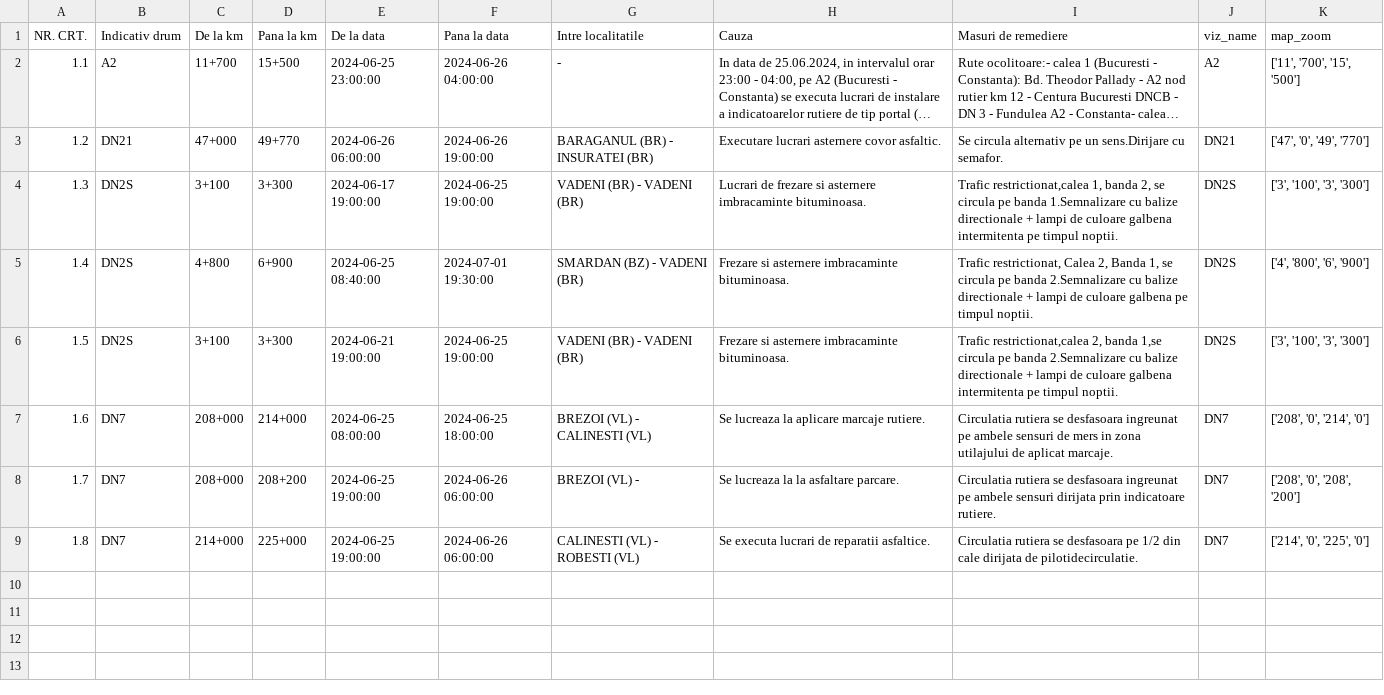
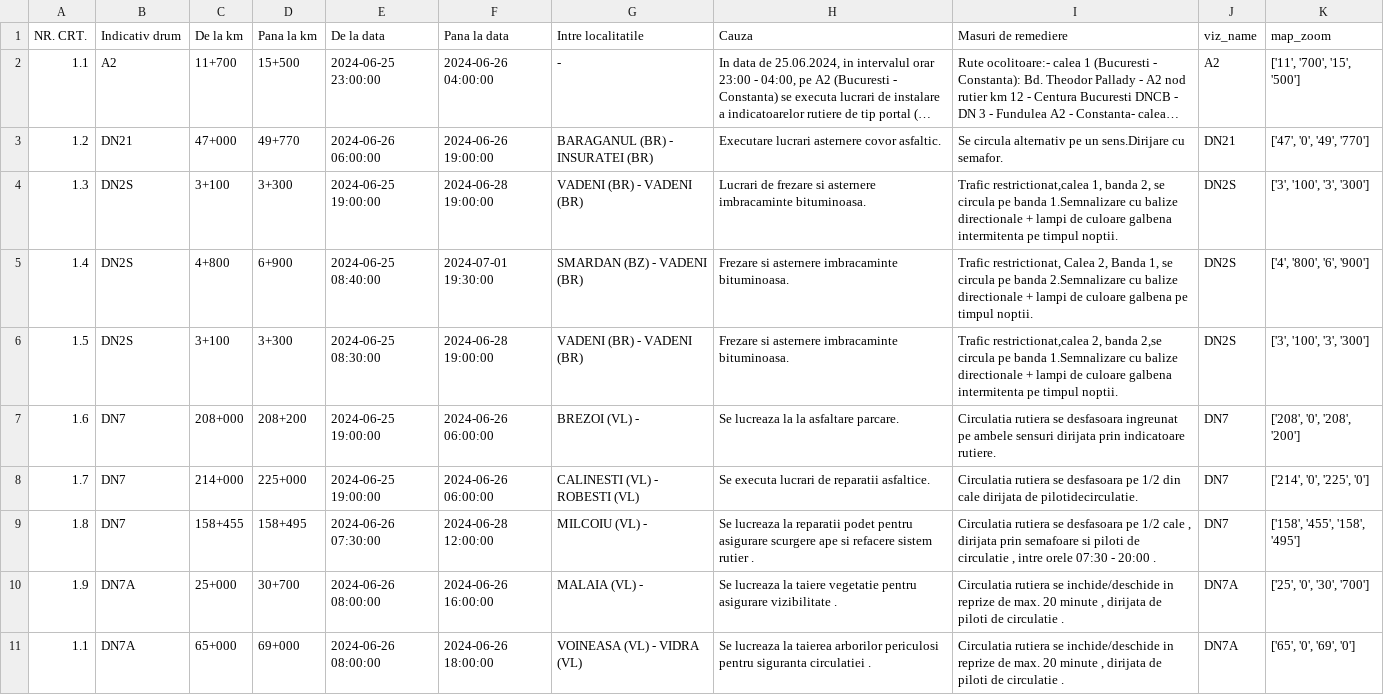
Before and after one commit to gov2-ro/prometeu, a CSV file: data/andnet/csv/11-lucrări-de-scurtă-durată.csv, drawn as a sheet; long unchanged cells end in ….

```diff
--- a/data/andnet/csv/11-lucrări-de-scurtă-durată.csv
+++ b/data/andnet/csv/11-lucrări-de-scurtă-durată.csv
@@ -3,7 +3,9 @@ NR. CRT.,Indicativ drum,De la km,Pana la km,De la data,Pana la data,Intre locali
 1.2,DN21,47+000,49+770,2024-06-26 06:00:00,2024-06-26 19:00:00,BARAGANUL (BR) - INSURATEI (BR),Executare lucrari asternere covor asfaltic.,Se circula alternativ pe un sens.Dirijare cu semafor.,DN21,"['47', '0', '49', '770']"
-1.3,DN2S,3+100,3+300,2024-06-17 19:00:00,2024-06-25 19:00:00,VADENI (BR) - VADENI (BR),Lucrari de frezare si asternere imbracaminte bituminoasa.,"Trafic restrictionat,calea 1, banda 2, se circula pe banda 1.Semnalizare cu balize directionale + lampi de culoare galbena intermitenta pe timpul noptii.",DN2S,"['3', '100', '3', '300']"
+1.3,DN2S,3+100,3+300,2024-06-25 19:00:00,2024-06-28 19:00:00,VADENI (BR) - VADENI (BR),Lucrari de frezare si asternere imbracaminte bituminoasa.,"Trafic restrictionat,calea 1, banda 2, se circula pe banda 1.Semnalizare cu balize directionale + lampi de culoare galbena intermitenta pe timpul noptii.",DN2S,"['3', '100', '3', '300']"
 1.4,DN2S,4+800,6+900,2024-06-25 08:40:00,2024-07-01 19:30:00,SMARDAN (BZ) - VADENI (BR),Frezare si asternere imbracaminte bituminoasa.,"Trafic restrictionat, Calea 2, Banda 1, se circula pe banda 2.Semnalizare cu balize directionale + lampi de culoare galbena pe timpul noptii.",DN2S,"['4', '800', '6', '900']"
-1.5,DN2S,3+100,3+300,2024-06-21 19:00:00,2024-06-25 19:00:00,VADENI (BR) - VADENI (BR),Frezare si asternere imbracaminte bituminoasa.,"Trafic restrictionat,calea 2, banda 1,se circula pe banda 2.Semnalizare cu balize directionale + lampi de culoare galbena intermitenta pe timpul noptii.",DN2S,"['3', '100', '3', '300']"
-1.6,DN7,208+000,214+000,2024-06-25 08:00:00,2024-06-25 18:00:00,BREZOI (VL) - CALINESTI (VL),Se lucreaza la aplicare marcaje rutiere.,Circulatia rutiera se desfasoara ingreunat pe ambele sensuri de mers in zona utilajului de aplicat marcaje.,DN7,"['208', '0', '214', '0']"
-1.7,DN7,208+000,208+200,2024-06-25 19:00:00,2024-06-26 06:00:00,BREZOI (VL) - ,Se lucreaza la la asfaltare parcare.,Circulatia rutiera se desfasoara ingreunat pe ambele sensuri dirijata prin indicatoare rutiere.,DN7,"['208', '0', '208', '200']"
-1.8,DN7,214+000,225+000,2024-06-25 19:00:00,2024-06-26 06:00:00,CALINESTI (VL) - ROBESTI (VL),Se executa lucrari de reparatii asfaltice.,Circulatia rutiera se desfasoara pe 1/2 din cale dirijata de pilotidecirculatie.,DN7,"['214', '0', '225', '0']"
+1.5,DN2S,3+100,3+300,2024-06-25 08:30:00,2024-06-28 19:00:00,VADENI (BR) - VADENI (BR),Frezare si asternere imbracaminte bituminoasa.,"Trafic restrictionat,calea 2, banda 2,se circula pe banda 1.Semnalizare cu balize directionale + lampi de culoare galbena intermitenta pe timpul noptii.",DN2S,"['3', '100', '3', '300']"
+1.6,DN7,208+000,208+200,2024-06-25 19:00:00,2024-06-26 06:00:00,BREZOI (VL) - ,Se lucreaza la la asfaltare parcare.,Circulatia rutiera se desfasoara ingreunat pe ambele sensuri dirijata prin indicatoare rutiere.,DN7,"['208', '0', '208', '200']"
+1.7,DN7,214+000,225+000,2024-06-25 19:00:00,2024-06-26 06:00:00,CALINESTI (VL) - ROBESTI (VL),Se executa lucrari de reparatii asfaltice.,Circulatia rutiera se desfasoara pe 1/2 din cale dirijata de pilotidecirculatie.,DN7,"['214', '0', '225', '0']"
+1.8,DN7,158+455,158+495,2024-06-26 07:30:00,2024-06-28 12:00:00,MILCOIU (VL) - ,Se lucreaza la reparatii podet pentru asigurare scurgere ape si refacere sistem rutier .,"Circulatia rutiera se desfasoara pe 1/2 cale , dirijata prin semafoare si piloti de circulatie , intre orele 07:30 - 20:00 .",DN7,"['158', '455', '158', '495']"
+1.9,DN7A,25+000,30+700,2024-06-26 08:00:00,2024-06-26 16:00:00,MALAIA (VL) - ,Se lucreaza la taiere vegetatie pentru asigurare vizibilitate .,"Circulatia rutiera se inchide/deschide in reprize de max. 20 minute , dirijata de piloti de circulatie .",DN7A,"['25', '0', '30', '700']"
+1.1,DN7A,65+000,69+000,2024-06-26 08:00:00,2024-06-26 18:00:00,VOINEASA (VL) - VIDRA (VL),Se lucreaza la taierea arborilor periculosi pentru siguranta circulatiei .,"Circulatia rutiera se inchide/deschide in reprize de max. 20 minute , dirijata de piloti de circulatie .",DN7A,"['65', '0', '69', '0']"
```
Also changed, not shown: data/andnet/csv/1-evenimente-rutiere-și-lucrări-de-scurtă-durată.csv, data/andnet/csv/meteo.csv, 22 other files.
